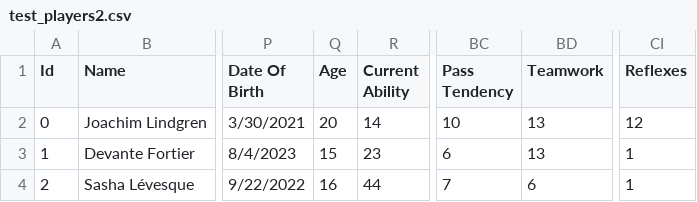
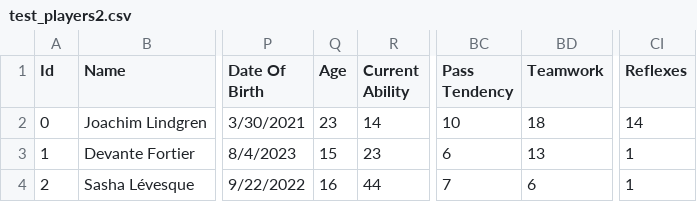
Before and after one commit to bstar/ehm_test, a CSV file: csv/test_players2.csv, drawn as a sheet; only a part is shown, gaps mark what is left out; the diff names each change by its address in the sheet, - before the commit and + after, or states it on an @@ line.

```diff
--- a/csv/test_players2.csv
+++ b/csv/test_players2.csv
-Q2 (Age): 20
+Q2 (Age): 23
-BD2 (Teamwork): 13
+BD2 (Teamwork): 18
-CI2 (Reflexes): 12
+CI2 (Reflexes): 14
```
Also changed, not shown: 2 other files.
